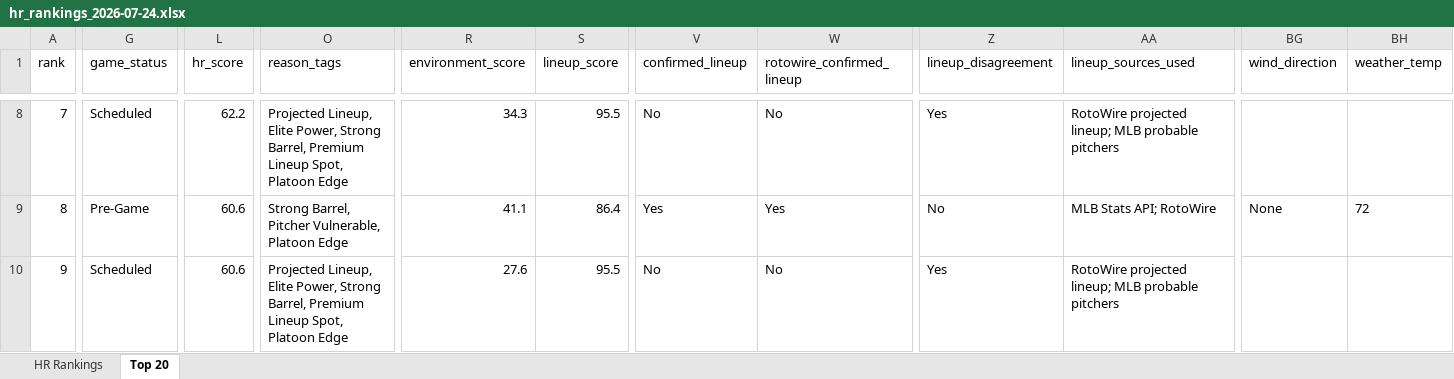
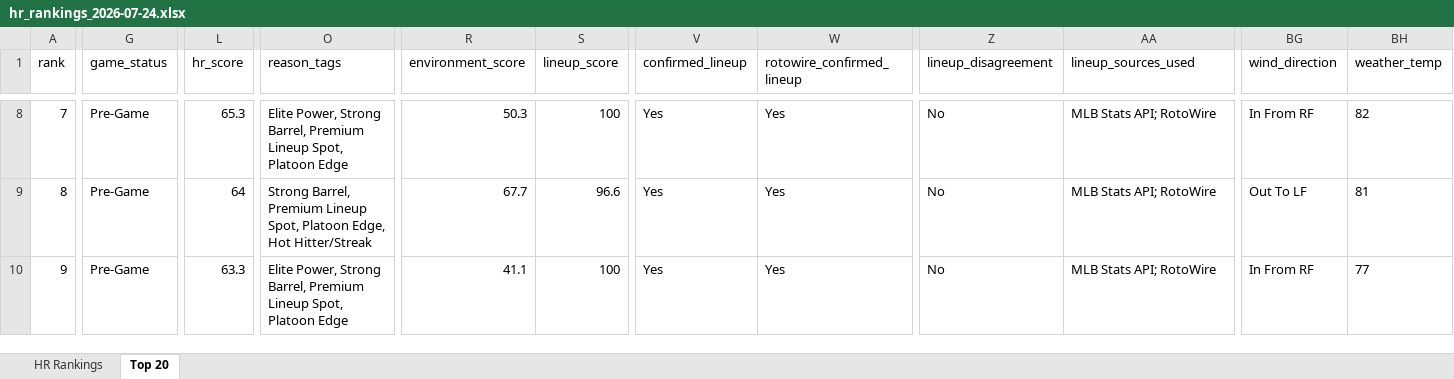
Before and after one commit to etbell28/barreliq, an Excel workbook: outputs/daily/hr_rankings_2026-07-24.xlsx, sheet Top 20, drawn as a sheet; only a part is shown, gaps mark what is left out; values as stored, in another font and other column widths than the file's, no borders; the diff covers the shown part only; the diff names each change by its address in the sheet, - before the commit and + after, or states it on an @@ line.

```diff
--- a/outputs/daily/hr_rankings_2026-07-24.xlsx (sheet Top 20)
+++ b/outputs/daily/hr_rankings_2026-07-24.xlsx (sheet Top 20)
-G8 (game_status): Scheduled
+G8 (game_status): Pre-Game
-L8 (hr_score): 62.2
+L8 (hr_score): 65.3
-O8 (reason_tags): Projected Lineup, Elite Power,…
+O8 (reason_tags): Elite Power,…
-R8 (environment_score): 34.3
+R8 (environment_score): 50.3
-S8 (lineup_score): 95.5
+S8 (lineup_score): 100
-V8 (confirmed_lineup): No
+V8 (confirmed_lineup): Yes
-W8 (rotowire_confirmed_lineup): No
+W8 (rotowire_confirmed_lineup): Yes
-Z8 (lineup_disagreement): Yes
+Z8 (lineup_disagreement): No
-AA8 (lineup_sources_used): RotoWire projected lineup; MLB probable pitchers
+AA8 (lineup_sources_used): MLB Stats API; RotoWire
-BG8 (wind_direction): (empty)
+BG8 (wind_direction): In From RF
-BH8 (weather_temp): (empty)
+BH8 (weather_temp): 82
-L9 (hr_score): 60.6
+L9 (hr_score): 64
-O9 (reason_tags): Strong Barrel, Pitcher Vulnerable, Platoon Edge
+O9 (reason_tags): Strong Barrel, Premium Lineup Spot, Platoon Edge, Hot Hitter/Streak
-R9 (environment_score): 41.1
+R9 (environment_score): 67.7
-S9 (lineup_score): 86.4
+S9 (lineup_score): 96.6
-BG9 (wind_direction): None
+BG9 (wind_direction): Out To LF
-BH9 (weather_temp): 72
+BH9 (weather_temp): 81
-G10 (game_status): Scheduled
+G10 (game_status): Pre-Game
-L10 (hr_score): 60.6
+L10 (hr_score): 63.3
-O10 (reason_tags): Projected Lineup, Elite Power,…
+O10 (reason_tags): Elite Power,…
-R10 (environment_score): 27.6
+R10 (environment_score): 41.1
-S10 (lineup_score): 95.5
+S10 (lineup_score): 100
-V10 (confirmed_lineup): No
+V10 (confirmed_lineup): Yes
-W10 (rotowire_confirmed_lineup): No
+W10 (rotowire_confirmed_lineup): Yes
-Z10 (lineup_disagreement): Yes
+Z10 (lineup_disagreement): No
-AA10 (lineup_sources_used): RotoWire projected lineup; MLB probable pitchers
+AA10 (lineup_sources_used): MLB Stats API; RotoWire
-BG10 (wind_direction): (empty)
+BG10 (wind_direction): In From RF
-BH10 (weather_temp): (empty)
+BH10 (weather_temp): 77
```
Also changed, not shown: 3 added rows, 3 removed rows and 485 edited cells elsewhere in this sheet, sheet HR Rankings, outputs/daily/hr_rankings_2026-07-24_full.xlsx, outputs/hr_rankings.xlsx, 13 other files.
